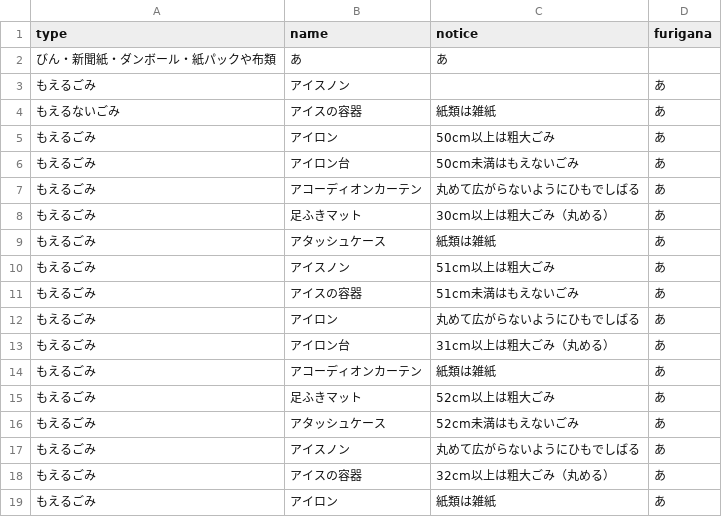
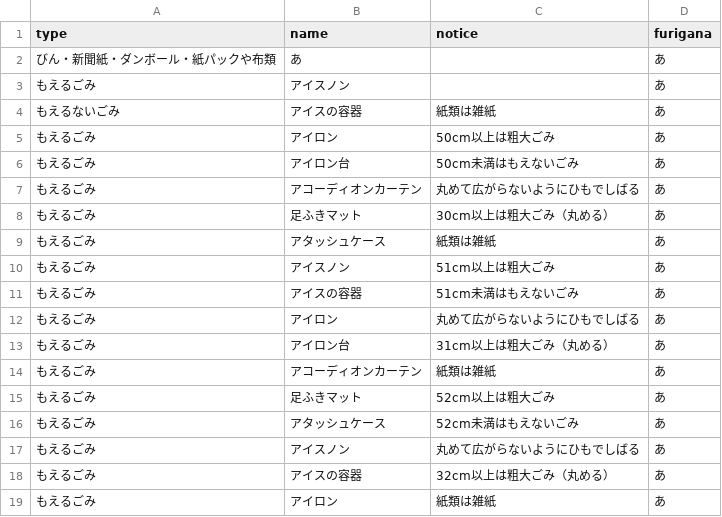
Before and after one commit to fujimino5374/5374, a CSV file: data/target.csv, drawn as a sheet.

Commit message:
Update target.csv

```diff
--- a/data/target.csv
+++ b/data/target.csv
@@ -1,3 +1,3 @@
 type,name,notice,furigana
-びん・新聞紙・ダンボール・紙パックや布類,あ,あ
+びん・新聞紙・ダンボール・紙パックや布類,あ,,あ
 もえるごみ,アイスノン,,あ
```
